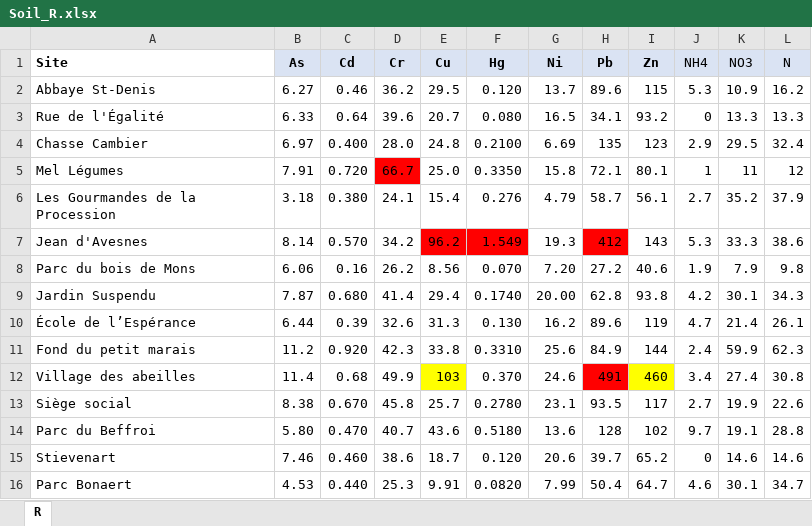
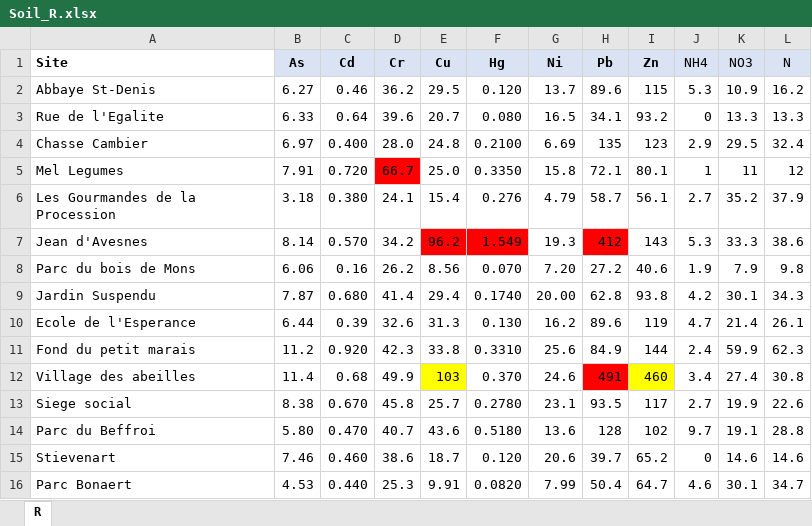
Before and after one commit to Jack177/MEMOIRE, an Excel workbook: RAW1/Soil_R.xlsx, sheet R, drawn as a sheet; values as stored, in another font and other column widths than the file's, no borders; conditional formats not drawn; the diff names each change by its address in the sheet, - before the commit and + after, or states it on an @@ line.

Commit message:
Correction nom site + courbe d'abondance et Pareto

```diff
--- a/RAW1/Soil_R.xlsx (sheet R)
+++ b/RAW1/Soil_R.xlsx (sheet R)
-A3 (Site): Rue de l'Égalité
+A3 (Site): Rue de l'Egalite
-A5 (Site): Mel Légumes
+A5 (Site): Mel Legumes
-A10 (Site): École de l’Espérance
+A10 (Site): Ecole de l'Esperance
-A13 (Site): Siège social
+A13 (Site): Siege social
```
Also changed, not shown: 5 other files.
